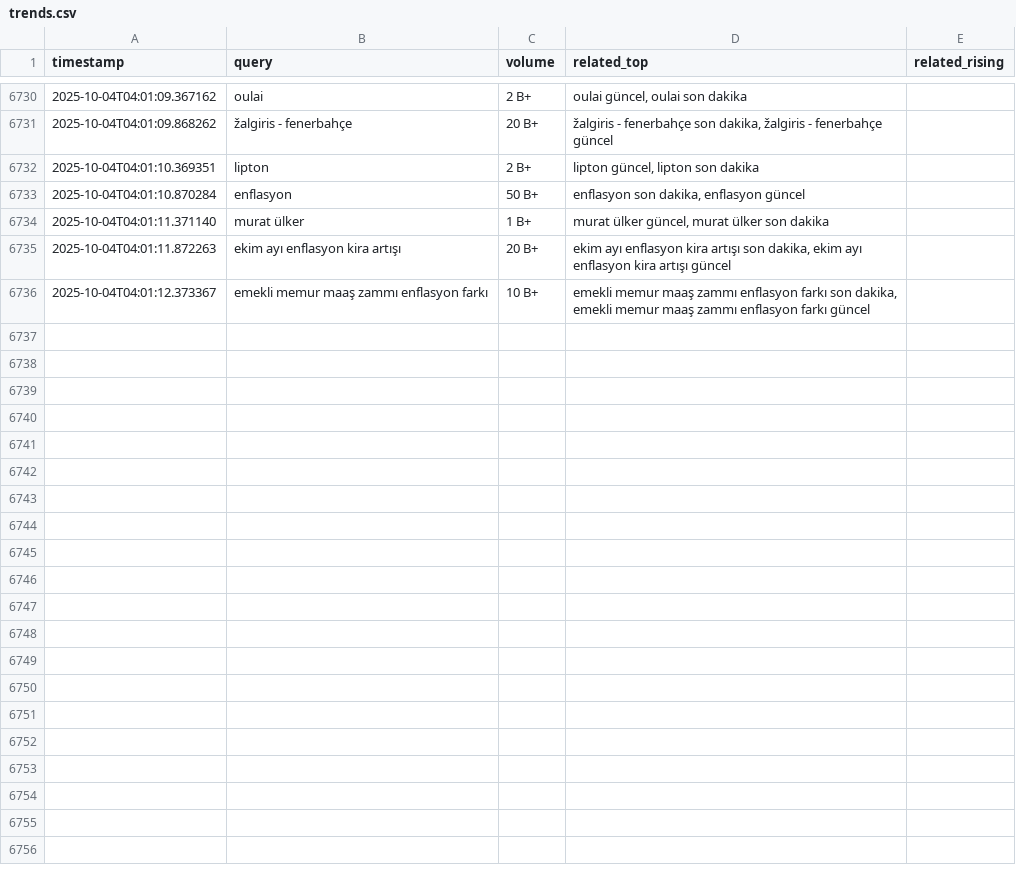
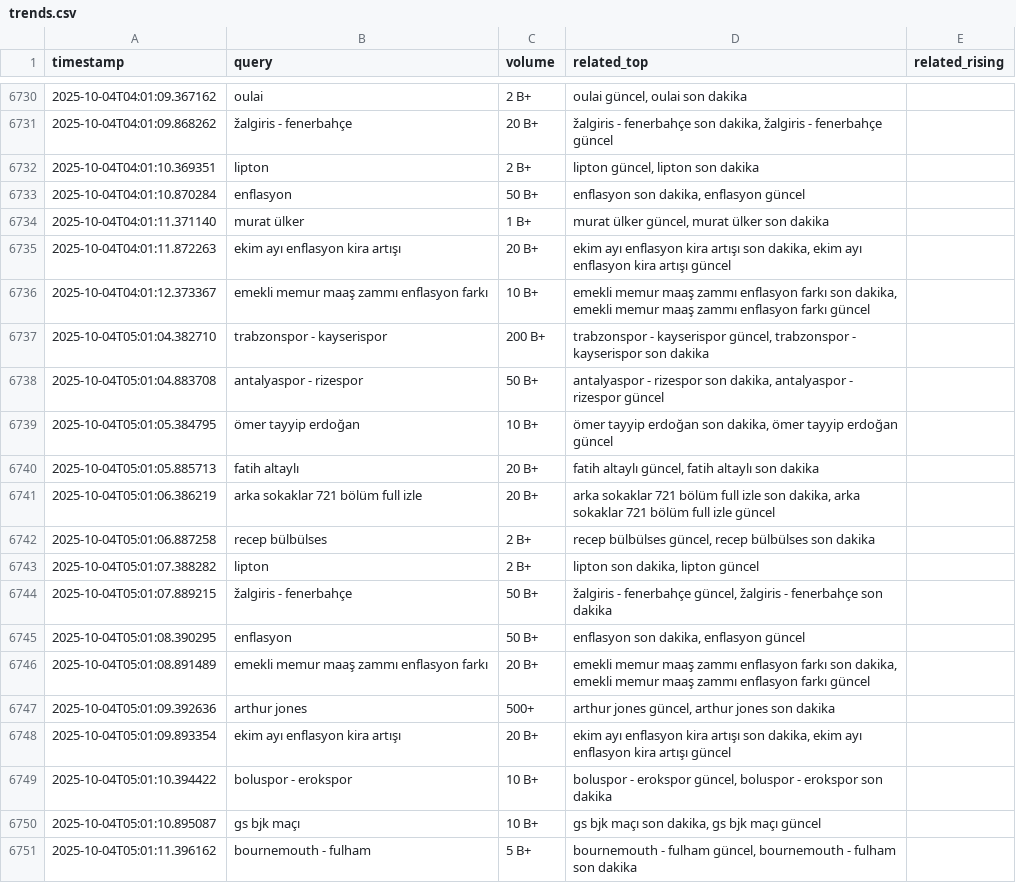
Before and after one commit to igyccmt/trends-scraper, a CSV file: trends.csv, drawn as a sheet; only a part is shown, gaps mark what is left out; the diff names each change by its address in the sheet, - before the commit and + after, or states it on an @@ line.

```diff
--- a/trends.csv
+++ b/trends.csv
+row 6737: 2025-10-04T05:01:04.382710 | trabzonspor - kayserispor | 200 B+ | trabzonspor - kayserispor güncel, trabzonspor - kayserispor son dakika
+row 6738: 2025-10-04T05:01:04.883708 | antalyaspor - rizespor | 50 B+ | antalyaspor - rizespor son dakika, antalyaspor - rizespor güncel
+row 6739: 2025-10-04T05:01:05.384795 | ömer tayyip erdoğan | 10 B+ | ömer tayyip erdoğan son dakika, ömer tayyip erdoğan güncel
+row 6740: 2025-10-04T05:01:05.885713 | fatih altaylı | 20 B+ | fatih altaylı güncel, fatih altaylı son dakika
+row 6741: 2025-10-04T05:01:06.386219 | arka sokaklar 721 bölüm full izle | 20 B+ | arka sokaklar 721 bölüm full izle son dakika, arka sokaklar 721 bölüm full izle güncel
+row 6742: 2025-10-04T05:01:06.887258 | recep bülbülses | 2 B+ | recep bülbülses güncel, recep bülbülses son dakika
+row 6743: 2025-10-04T05:01:07.388282 | lipton | 2 B+ | lipton son dakika, lipton güncel
+row 6744: 2025-10-04T05:01:07.889215 | žalgiris - fenerbahçe | 50 B+ | žalgiris - fenerbahçe güncel, žalgiris - fenerbahçe son dakika
+row 6745: 2025-10-04T05:01:08.390295 | enflasyon | 50 B+ | enflasyon son dakika, enflasyon güncel
+row 6746: 2025-10-04T05:01:08.891489 | emekli memur maaş zammı enflasyon farkı | 20 B+ | emekli memur maaş zammı enflasyon farkı son dakika, emekli memur maaş zammı enflasyon farkı güncel
+row 6747: 2025-10-04T05:01:09.392636 | arthur jones | 500+ | arthur jones güncel, arthur jones son dakika
+row 6748: 2025-10-04T05:01:09.893354 | ekim ayı enflasyon kira artışı | 20 B+ | ekim ayı enflasyon kira artışı son dakika, ekim ayı enflasyon kira artışı güncel
+row 6749: 2025-10-04T05:01:10.394422 | boluspor - erokspor | 10 B+ | boluspor - erokspor güncel, boluspor - erokspor son dakika
+row 6750: 2025-10-04T05:01:10.895087 | gs bjk maçı | 10 B+ | gs bjk maçı son dakika, gs bjk maçı güncel
+row 6751: 2025-10-04T05:01:11.396162 | bournemouth - fulham | 5 B+ | bournemouth - fulham güncel, bournemouth - fulham son dakika
```
Also changed, not shown: trends_2025-10-04.csv.
